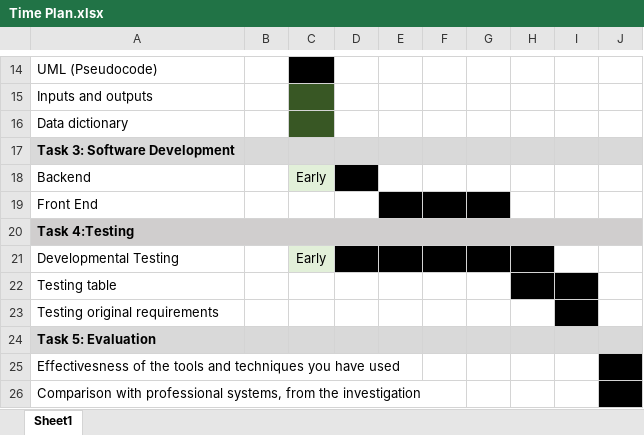
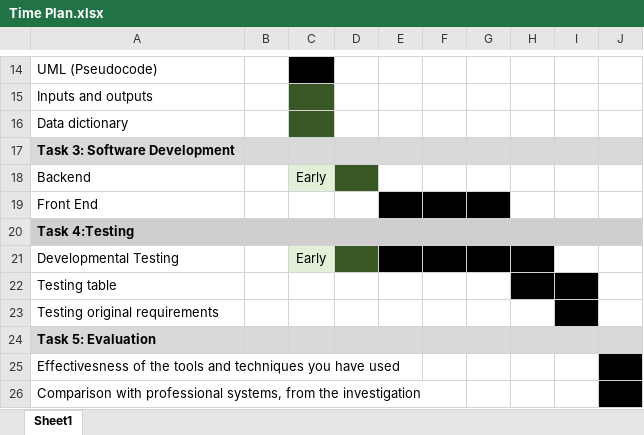
Before and after one commit to GeorgeCooke8809/Theatre-Booking, an Excel workbook: documentation/Time Plan.xlsx, sheet Sheet1, drawn as a sheet; only a part is shown, gaps mark what is left out; values as stored, in another font and other column widths than the file's, no borders; the diff names each change by its address in the sheet, - before the commit and + after, or states it on an @@ line.

```diff
--- a/documentation/Time Plan.xlsx (sheet Sheet1)
+++ b/documentation/Time Plan.xlsx (sheet Sheet1)
-D18 fill: #000000
+D18 fill: #385724
-D21 fill: #000000
+D21 fill: #385724
```
Also changed, not shown: 7 other files.
